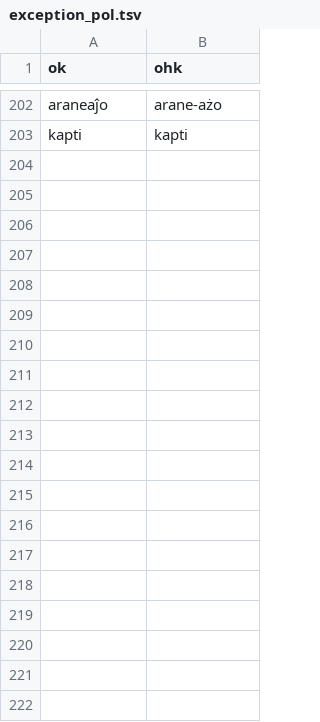
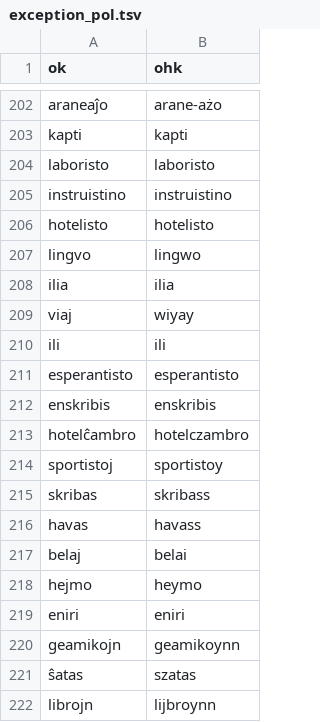
Before and after one commit to masoris/esperanto_tts, a TSV file: exception_pol.tsv, drawn as a sheet; only a part is shown, gaps mark what is left out; the diff covers the shown part only.

```diff
--- a/exception_pol.tsv
+++ b/exception_pol.tsv
@@ -203 +203,20 @@ araneaĵo	arane-ażo
 kapti	kapti
+laboristo	laboristo
+instruistino	instruistino
+hotelisto	hotelisto
+lingvo	lingwo
+ilia	ilia
+viaj	wiyay
+ili	ili
+esperantisto	esperantisto
+enskribis	enskribis
+hotelĉambro	hotelczambro
+sportistoj	sportistoy
+skribas	skribass
+havas	havass
+belaj	belai
+hejmo	heymo
+eniri	eniri
+geamikojn	geamikoynn
+ŝatas	szatas
+librojn	lijbroynn
```
Also changed, not shown: 70 added rows elsewhere in this file, 5 other files.
